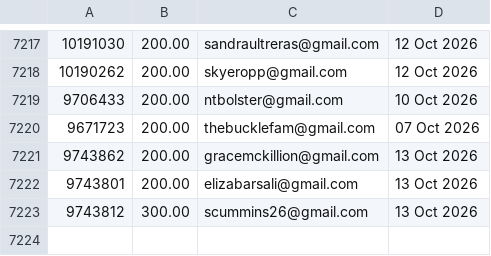
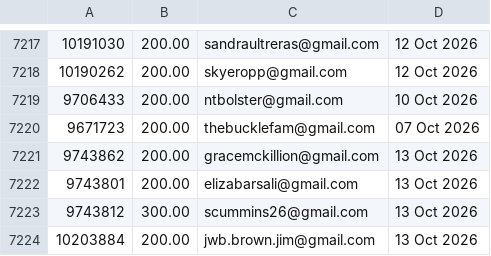
Before and after one commit to jdeck88/ffcsa_scripts, a CSV file: localline/data/order_data_PRODUCTION_success.csv, drawn as a sheet; only a part is shown, gaps mark what is left out; the diff names each change by its address in the sheet, - before the commit and + after, or states it on an @@ line.

Commit message:
Update data files

```diff
--- a/localline/data/order_data_PRODUCTION_success.csv
+++ b/localline/data/order_data_PRODUCTION_success.csv
+row 7224: 10203884 | 200.00 | jwb.brown.jim@gmail.com | 13 Oct 2026
```
